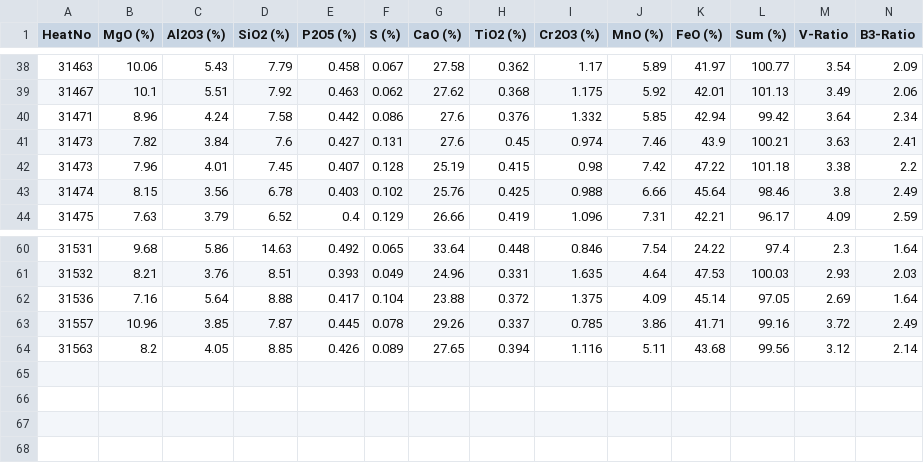
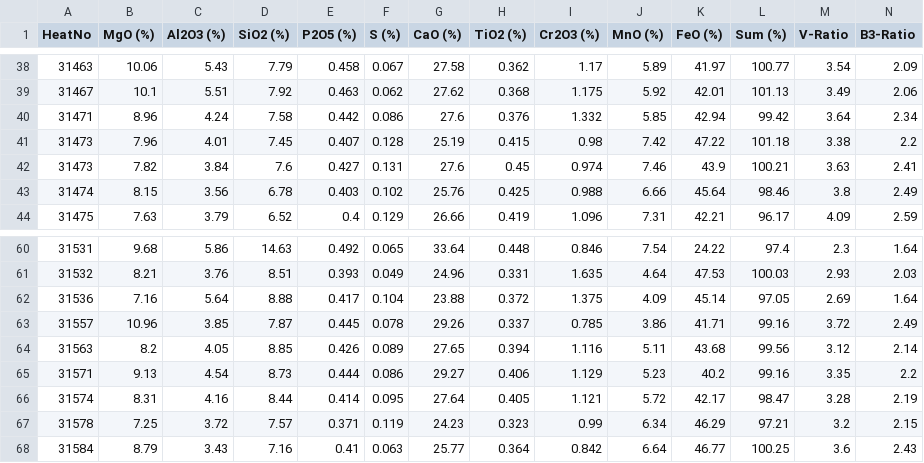
Before and after one commit to sergiomendozav/meltshop, a CSV file: slag_samples.csv, drawn as a sheet; only a part is shown, gaps mark what is left out; rows hold the shown columns only; the diff names each change by its address in the sheet, - before the commit and + after, or states it on an @@ line.

```diff
--- a/slag_samples.csv
+++ b/slag_samples.csv
@@ row 42 moved to row 41: 31473 @@
+row 65: 31571 | 9.13 | 4.54 | 8.73 | 0.444 | 0.086 | 29.27 | 0.406 | 1.129 | 5.23 | 40.2 | 99.16 | 3.35 | 2.2
+row 66: 31574 | 8.31 | 4.16 | 8.44 | 0.414 | 0.095 | 27.64 | 0.405 | 1.121 | 5.72 | 42.17 | 98.47 | 3.28 | 2.19
+row 67: 31578 | 7.25 | 3.72 | 7.57 | 0.371 | 0.119 | 24.23 | 0.323 | 0.99 | 6.34 | 46.29 | 97.21 | 3.2 | 2.15
+row 68: 31584 | 8.79 | 3.43 | 7.16 | 0.41 | 0.063 | 25.77 | 0.364 | 0.842 | 6.64 | 46.77 | 100.25 | 3.6 | 2.43
```
Also changed, not shown: 2 other files.
